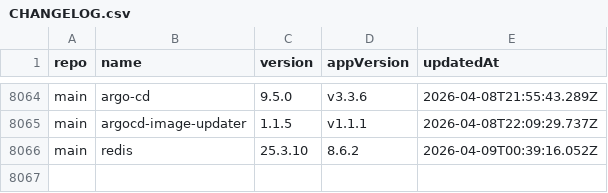
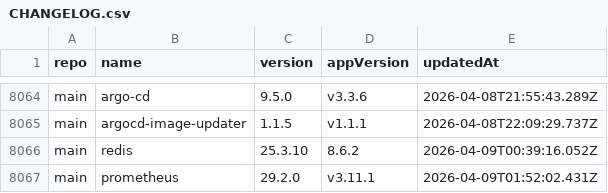
Before and after one commit to xfworld/charts, a CSV file: CHANGELOG.csv, drawn as a sheet; only a part is shown, gaps mark what is left out; the diff names each change by its address in the sheet, - before the commit and + after, or states it on an @@ line.

```diff
--- a/CHANGELOG.csv
+++ b/CHANGELOG.csv
+row 8067: main | prometheus | 29.2.0 | v3.11.1 | 2026-04-09T01:52:02.431Z
```
Also changed, not shown: 2 other files.
